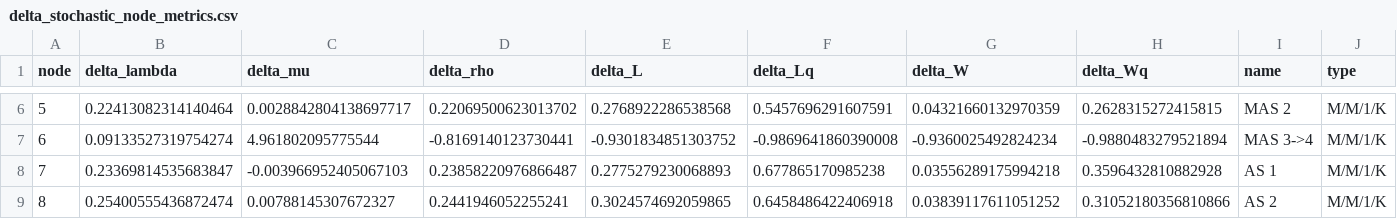
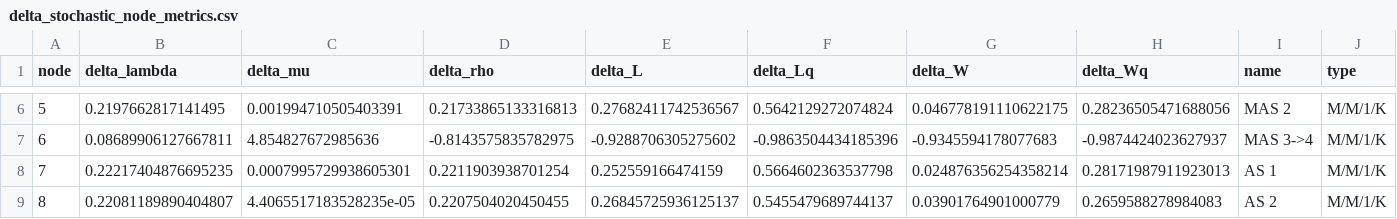
Before and after one commit to DASA-Design/PyDASA-CS1-TAS, a CSV file: data/results/cs1/data/delta_stochastic_node_metrics.csv, drawn as a sheet; only a part is shown, gaps mark what is left out; the diff covers the shown part only.

```diff
--- a/data/results/cs1/data/delta_stochastic_node_metrics.csv
+++ b/data/results/cs1/data/delta_stochastic_node_metrics.csv
@@ -6,4 +6,4 @@ node,delta_lambda,delta_mu,delta_rho,delta_L,delta_Lq,delta_W,delta_Wq,name,type
-5,0.22413082314140464,0.0028842804138697717,0.22069500623013702,0.2768922286538568,0.5457696291607591,0.04321660132970359,0.2628315272415815,MAS 2,M/M/1/K
-6,0.09133527319754274,4.961802095775544,-0.8169140123730441,-0.9301834851303752,-0.9869641860390008,-0.9360025492824234,-0.9880483279521894,MAS 3->4,M/M/1/K
-7,0.23369814535683847,-0.003966952405067103,0.23858220976866487,0.2775279230068893,0.677865170985238,0.03556289175994218,0.3596432810882928,AS 1,M/M/1/K
-8,0.25400555436872474,0.00788145307672327,0.2441946052255241,0.3024574692059865,0.6458486422406918,0.03839117611051252,0.31052180356810866,AS 2,M/M/1/K
+5,0.2197662817141495,0.001994710505403391,0.21733865133316813,0.27682411742536567,0.5642129272074824,0.046778191110622175,0.28236505471688056,MAS 2,M/M/1/K
+6,0.08689906127667811,4.854827672985636,-0.8143575835782975,-0.9288706305275602,-0.9863504434185396,-0.9345594178077683,-0.9874424023627937,MAS 3->4,M/M/1/K
+7,0.22217404876695235,0.0007995729938605301,0.2211903938701254,0.252559166474159,0.5664602363537798,0.024876356254358214,0.28171987911923013,AS 1,M/M/1/K
+8,0.22081189890404807,4.4065517183528235e-05,0.2207504020450455,0.26845725936125137,0.5455479689744137,0.03901764901000779,0.2659588278984083,AS 2,M/M/1/K
```
Also changed, not shown: 63 edited cells elsewhere in this file, data/results/cs1/data/dflt_dimensional_node_stats.csv, data/results/cs1/data/dflt_stochastic_node_metrics.csv, 25 other files.
